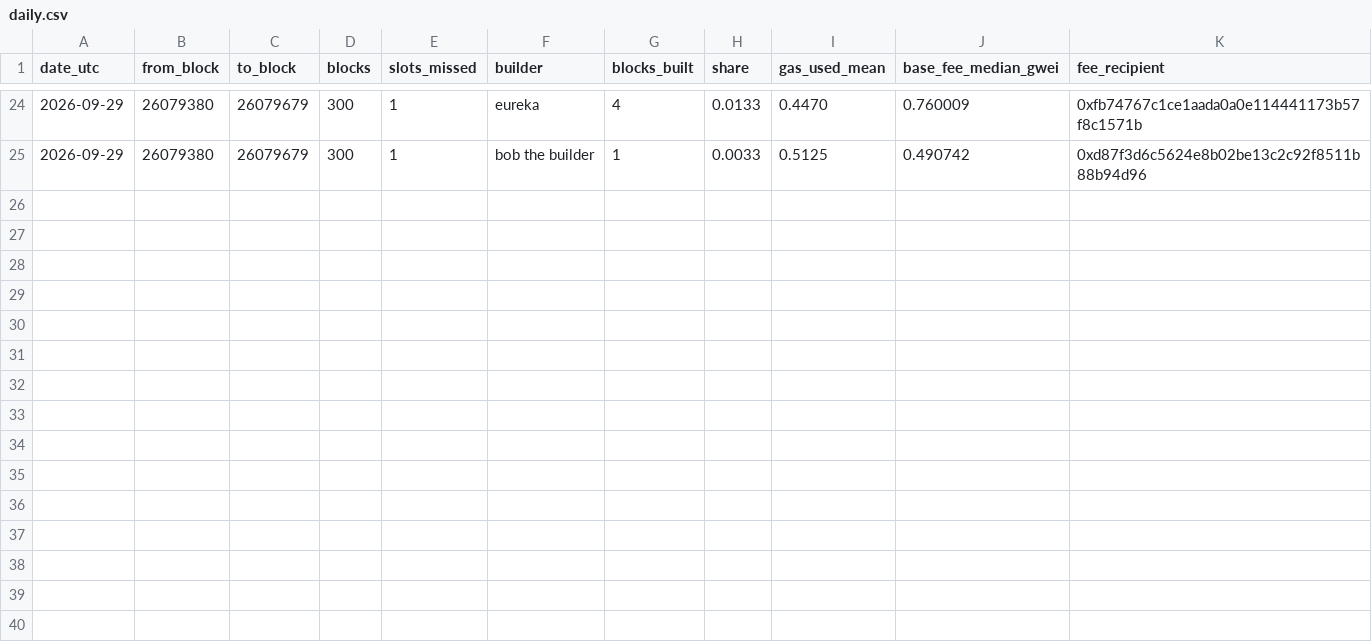
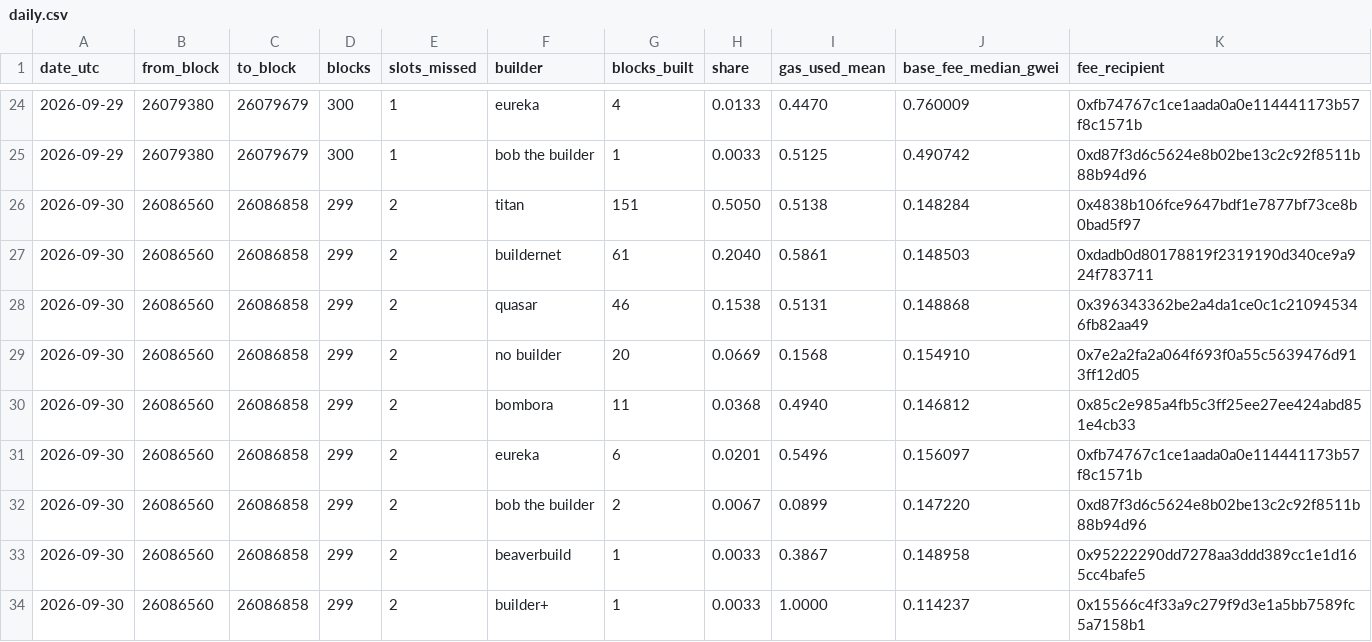
Before and after one commit to AlinaSchan/builderwatch, a CSV file: data/daily.csv, drawn as a sheet; only a part is shown, gaps mark what is left out; the diff names each change by its address in the sheet, - before the commit and + after, or states it on an @@ line.

```diff
--- a/data/daily.csv
+++ b/data/daily.csv
+row 26: 2026-09-30 | 26086560 | 26086858 | 299 | 2 | titan | 151 | 0.5050 | 0.5138 | 0.148284 | 0x4838b106fce9647bdf1e7877bf73ce8b0bad5f97
+row 27: 2026-09-30 | 26086560 | 26086858 | 299 | 2 | buildernet | 61 | 0.2040 | 0.5861 | 0.148503 | 0xdadb0d80178819f2319190d340ce9a924f783711
+row 28: 2026-09-30 | 26086560 | 26086858 | 299 | 2 | quasar | 46 | 0.1538 | 0.5131 | 0.148868 | 0x396343362be2a4da1ce0c1c210945346fb82aa49
+row 29: 2026-09-30 | 26086560 | 26086858 | 299 | 2 | no builder | 20 | 0.0669 | 0.1568 | 0.154910 | 0x7e2a2fa2a064f693f0a55c5639476d913ff12d05
+row 30: 2026-09-30 | 26086560 | 26086858 | 299 | 2 | bombora | 11 | 0.0368 | 0.4940 | 0.146812 | 0x85c2e985a4fb5c3ff25ee27ee424abd851e4cb33
+row 31: 2026-09-30 | 26086560 | 26086858 | 299 | 2 | eureka | 6 | 0.0201 | 0.5496 | 0.156097 | 0xfb74767c1ce1aada0a0e114441173b57f8c1571b
+row 32: 2026-09-30 | 26086560 | 26086858 | 299 | 2 | bob the builder | 2 | 0.0067 | 0.0899 | 0.147220 | 0xd87f3d6c5624e8b02be13c2c92f8511b88b94d96
+row 33: 2026-09-30 | 26086560 | 26086858 | 299 | 2 | beaverbuild | 1 | 0.0033 | 0.3867 | 0.148958 | 0x95222290dd7278aa3ddd389cc1e1d165cc4bafe5
+row 34: 2026-09-30 | 26086560 | 26086858 | 299 | 2 | builder+ | 1 | 0.0033 | 1.0000 | 0.114237 | 0x15566c4f33a9c279f9d3e1a5bb7589fc5a7158b1
```
